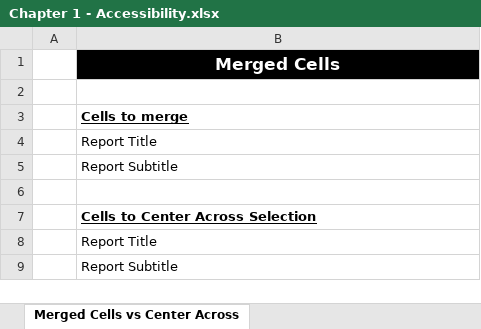
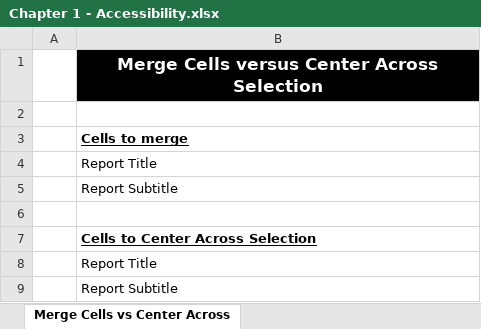
Before and after one commit to PacktPublishing/Exploring-Microsoft-Excels-Hidden-Treasures, an Excel workbook: Chapter01/Chapter 1 - Accessibility.xlsx, sheet Merge Cells vs Center Across, drawn as a sheet; values as stored, in another font and other column widths than the file's, no borders; the diff names each change by its address in the sheet, - before the commit and + after, or states it on an @@ line.

```diff
--- a/Chapter01/Chapter 1 - Accessibility.xlsx (sheet Merge Cells vs Center Across)
+++ b/Chapter01/Chapter 1 - Accessibility.xlsx (sheet Merge Cells vs Center Across)
-sheet tab: Merged Cells vs Center Across
+sheet tab: Merge Cells vs Center Across
-B1: Merged Cells
+B1: Merge Cells versus Center Across Selection
```
Also changed, not shown: sheet CUMIPMT function, sheet World's Longest Metro Systems, charts or pictures.
